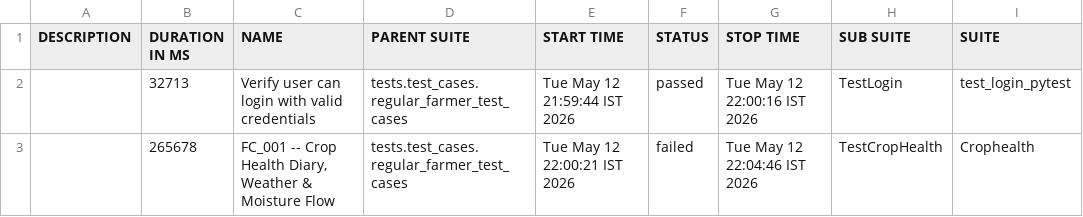
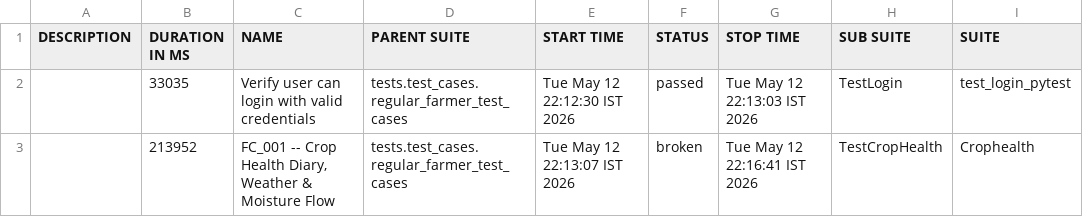
Before and after one commit to Pramodpulicherla-279/test-automation-platform, a CSV file: allure-report/data/suites.csv, drawn as a sheet; only a part is shown; the diff names each change by its address in the sheet, - before the commit and + after, or states it on an @@ line.

Commit message:
allure-report-befcc53e

```diff
--- a/allure-report/data/suites.csv
+++ b/allure-report/data/suites.csv
-B2 (DURATION IN MS): 32713
+B2 (DURATION IN MS): 33035
-E2 (START TIME): Tue May 12 21:59:44 IST 2026
+E2 (START TIME): Tue May 12 22:12:30 IST 2026
-G2 (STOP TIME): Tue May 12 22:00:16 IST 2026
+G2 (STOP TIME): Tue May 12 22:13:03 IST 2026
-B3 (DURATION IN MS): 265678
+B3 (DURATION IN MS): 213952
-E3 (START TIME): Tue May 12 22:00:21 IST 2026
+E3 (START TIME): Tue May 12 22:13:07 IST 2026
-F3 (STATUS): failed
+F3 (STATUS): broken
-G3 (STOP TIME): Tue May 12 22:04:46 IST 2026
+G3 (STOP TIME): Tue May 12 22:16:41 IST 2026
```
Also changed, not shown: 39 other files.
